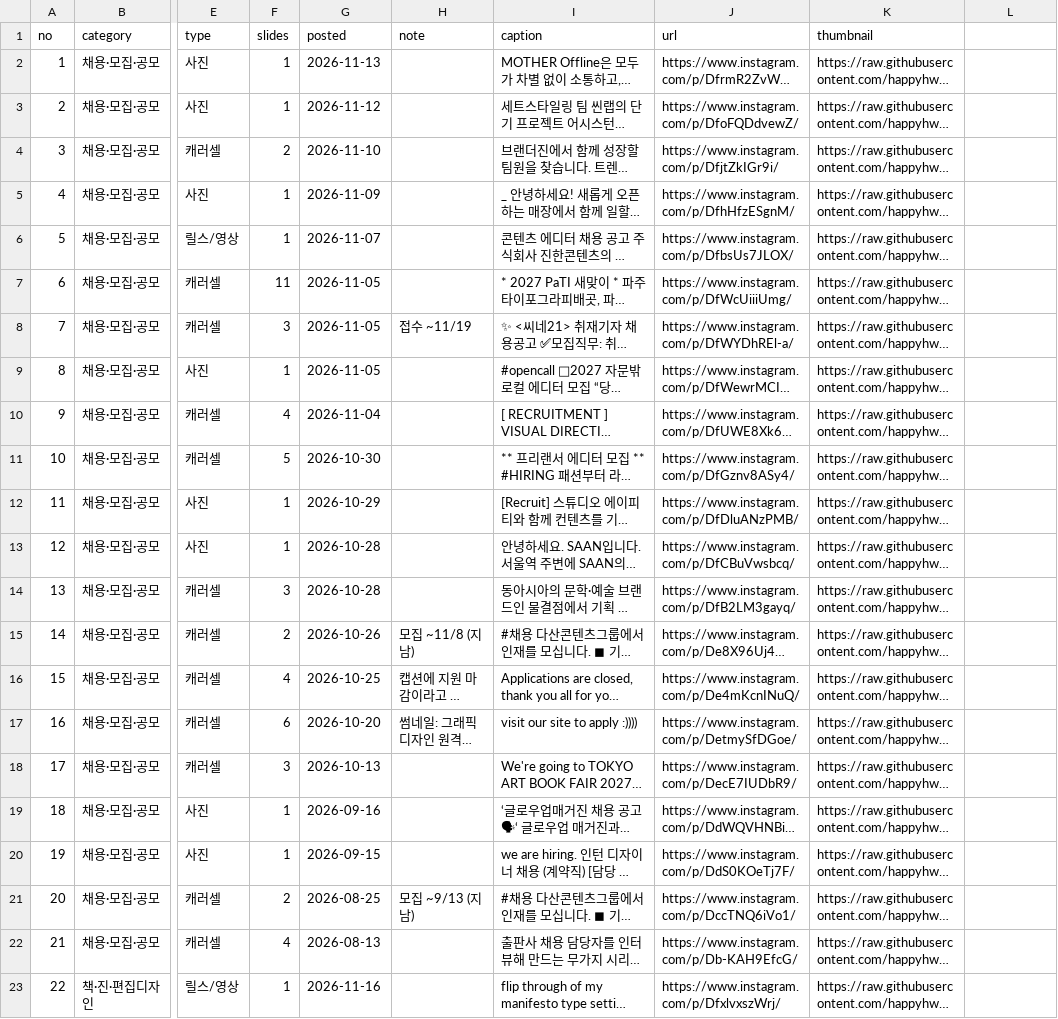
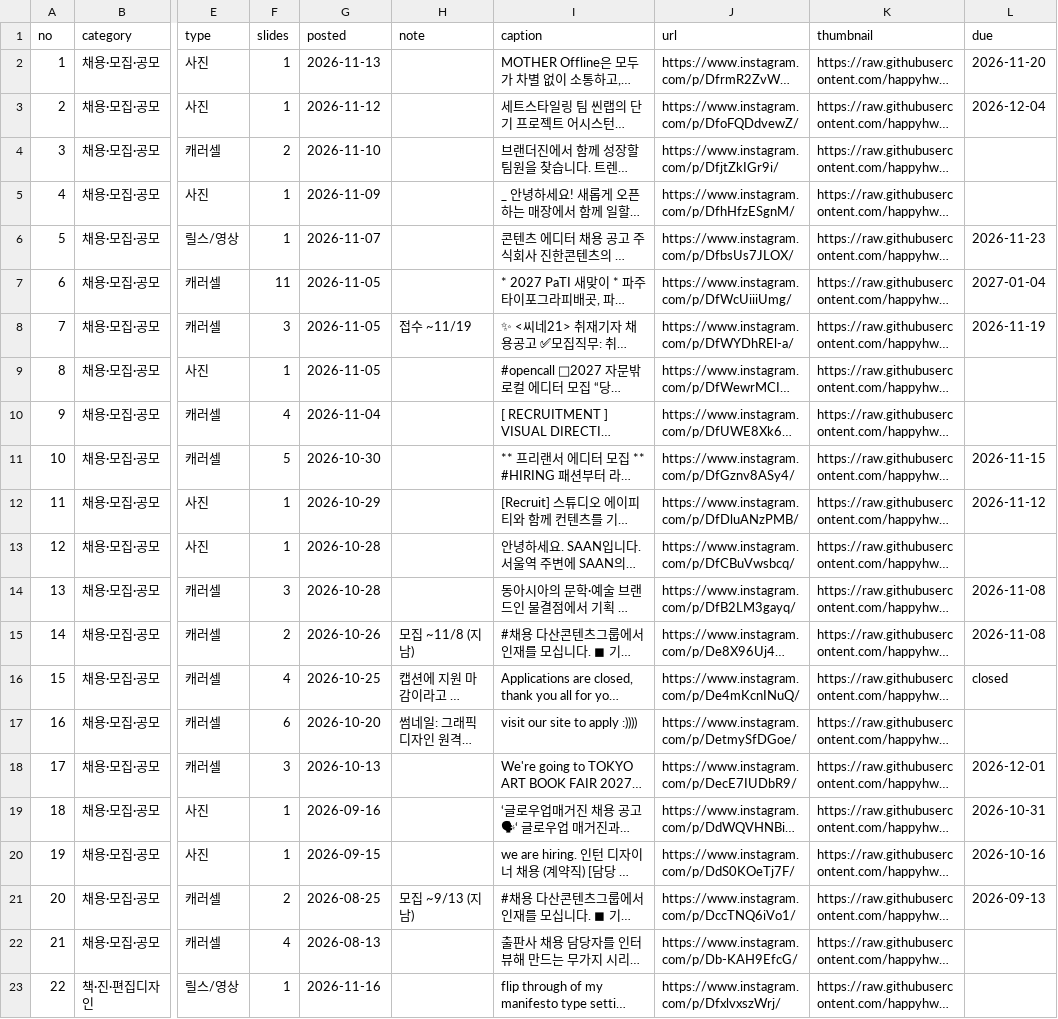
Before and after one commit to happyhwa/scrapbook, a CSV file: scrap.csv, drawn as a sheet; only a part is shown, gaps mark what is left out; long unchanged cells end in …; the diff names each change by its address in the sheet, - before the commit and + after, or states it on an @@ line.

```diff
--- a/scrap.csv
+++ b/scrap.csv
-L1: (empty)
+L1: due
-L2 (due): (empty)
+L2 (due): 2026-11-20
-L3 (due): (empty)
+L3 (due): 2026-12-04
-L6 (due): (empty)
+L6 (due): 2026-11-23
-L7 (due): (empty)
+L7 (due): 2027-01-04
-L8 (due): (empty)
+L8 (due): 2026-11-19
-L11 (due): (empty)
+L11 (due): 2026-11-15
-L12 (due): (empty)
+L12 (due): 2026-11-12
-L14:L15 (due): (empty)
+L14:L15 (due): 2026-11-08
-L16 (due): (empty)
+L16 (due): closed
-L18 (due): (empty)
+L18 (due): 2026-12-01
-L19 (due): (empty)
+L19 (due): 2026-10-31
-L20 (due): (empty)
+L20 (due): 2026-10-16
-L21 (due): (empty)
+L21 (due): 2026-09-13
```
